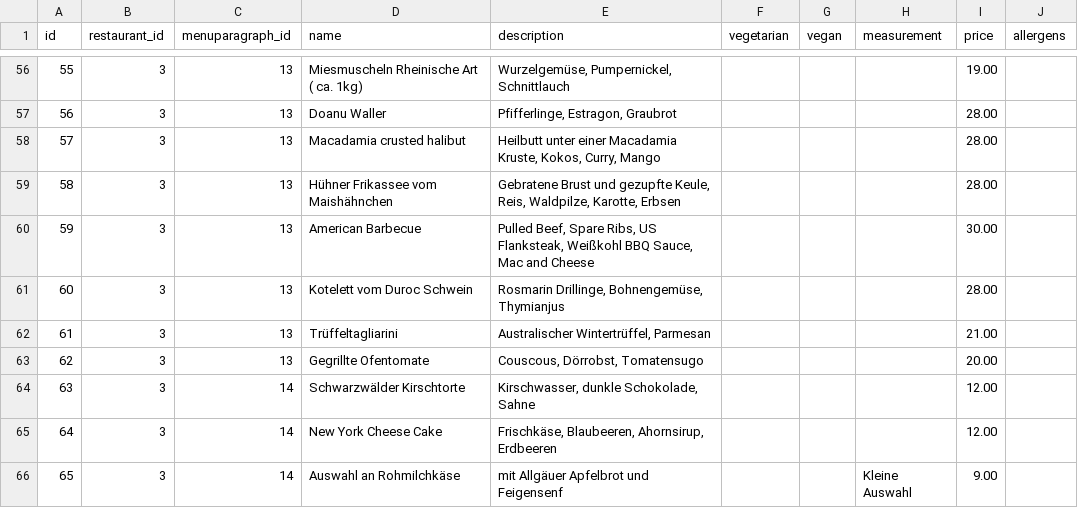
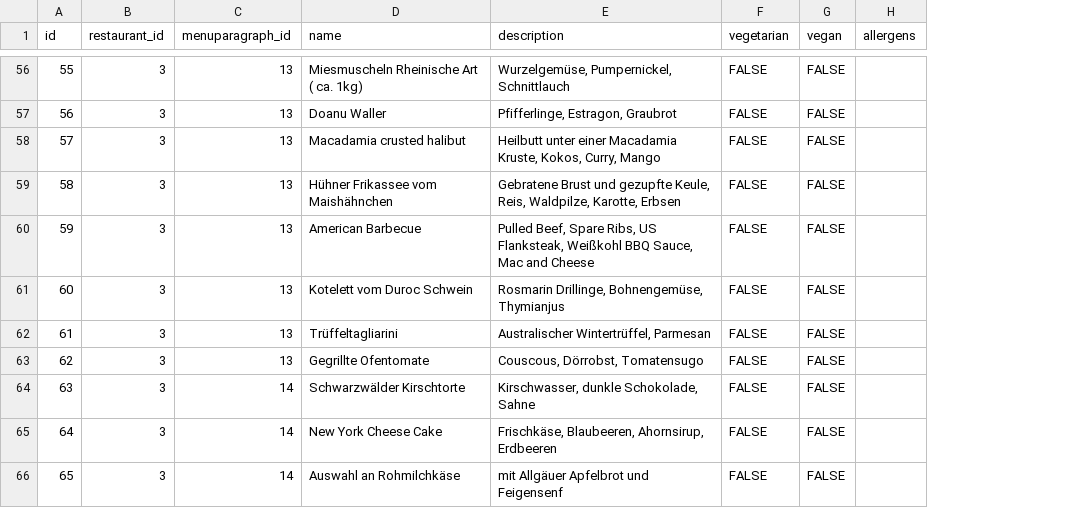
Before and after one commit to carolinmaisenbacher/assessment-2018-wiket-cms, a CSV file: sample_datasets/dataset_dish.csv, drawn as a sheet; only a part is shown, gaps mark what is left out; the diff covers the shown part only; the diff names each change by its address in the sheet, - before the commit and + after, or states it on an @@ line.

Commit message:
deleted price and measurement column of Dish table, because it was a duplication in combination with th Dish Variant table

```diff
--- a/sample_datasets/dataset_dish.csv
+++ b/sample_datasets/dataset_dish.csv
-column H (measurement), row 66: Kleine Auswahl
-column I (price), rows 56-66: 19.00 | 28.00 | 28.00 | 28.00 | 30.00 | 28.00 | 21.00 | 20.00 | 12.00 | 12.00 | 9.00
-F56:F66 (vegetarian): (empty)
+F56:F66 (vegetarian): FALSE
-G56:G66 (vegan): (empty)
+G56:G66 (vegan): FALSE
```
Also changed, not shown: 109 edited cells elsewhere in this file, 7 other files.
